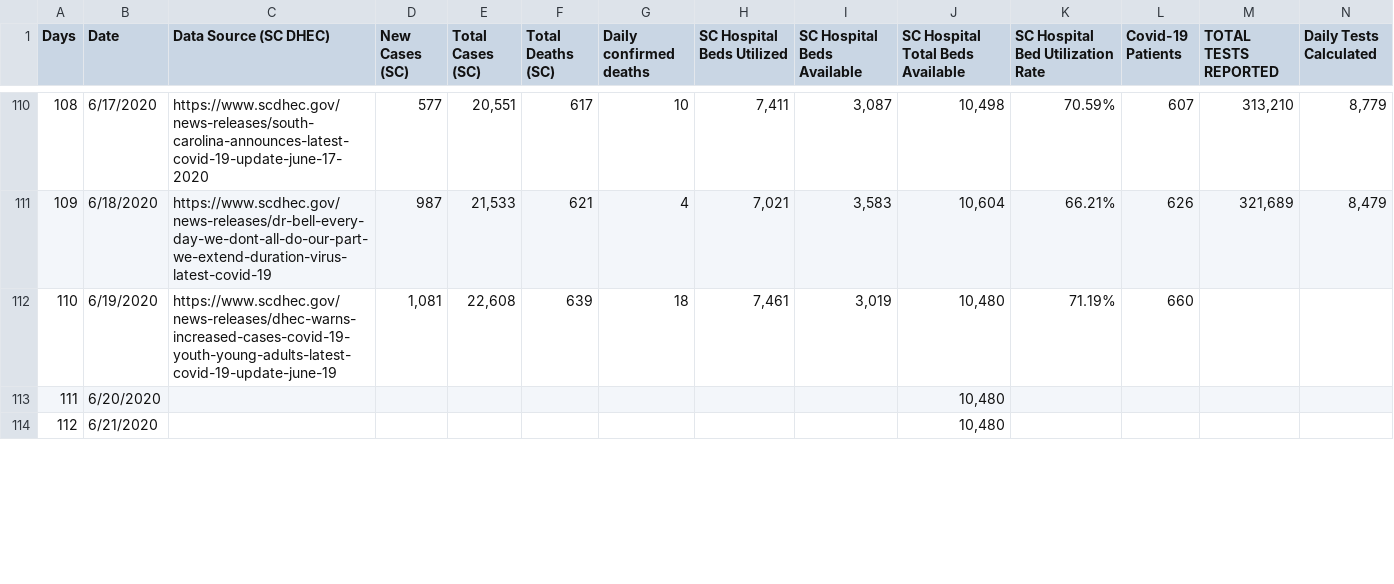
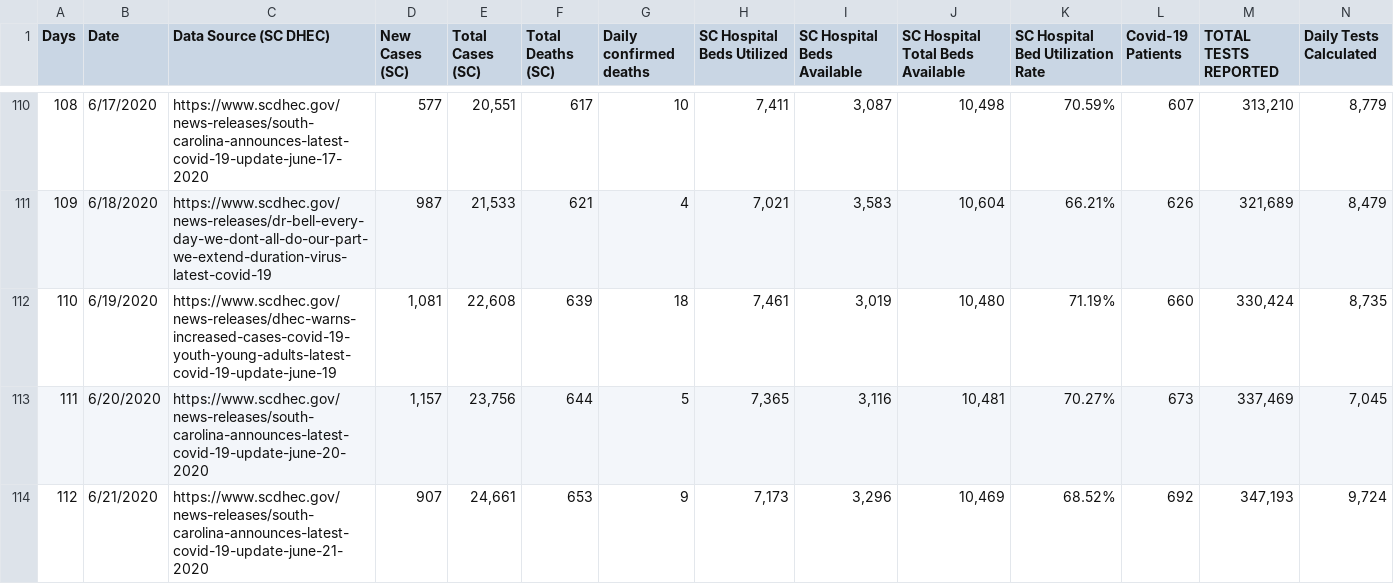
Before and after one commit to ptsouth97/COVID-19-South-Carolina, a CSV file: COVID-19 South Carolina Celeration Charts - RAW DATA.csv, drawn as a sheet; only a part is shown, gaps mark what is left out; the diff covers the shown part only; the diff names each change by its address in the sheet, - before the commit and + after, or states it on an @@ line.

Commit message:
updated csv file

```diff
--- a/COVID-19 South Carolina Celeration Charts - RAW DATA.csv
+++ b/COVID-19 South Carolina Celeration Charts - RAW DATA.csv
-M112 (TOTAL TESTS REPORTED): (empty)
+M112 (TOTAL TESTS REPORTED): 330,424
-N112 (Daily Tests Calculated): (empty)
+N112 (Daily Tests Calculated): 8,735
-C113 (Data Source (SC DHEC)): (empty)
+C113 (Data Source (SC DHEC)): https://www.scdhec.gov/news-releases/south-carolina-announces-latest-covid-19-update-june-20-2020
-D113 (New Cases (SC)): (empty)
+D113 (New Cases (SC)): 1,157
-E113 (Total Cases (SC)): (empty)
+E113 (Total Cases (SC)): 23,756
-F113 (Total Deaths (SC)): (empty)
+F113 (Total Deaths (SC)): 644
-G113 (Daily confirmed deaths): (empty)
+G113 (Daily confirmed deaths): 5
-H113 (SC Hospital Beds Utilized): (empty)
+H113 (SC Hospital Beds Utilized): 7,365
-I113 (SC Hospital Beds Available): (empty)
+I113 (SC Hospital Beds Available): 3,116
-J113 (SC Hospital Total Beds Available): 10,480
+J113 (SC Hospital Total Beds Available): 10,481
-K113 (SC Hospital Bed Utilization Rate): (empty)
+K113 (SC Hospital Bed Utilization Rate): 70.27%
-L113 (Covid-19 Patients): (empty)
+L113 (Covid-19 Patients): 673
-M113 (TOTAL TESTS REPORTED): (empty)
+M113 (TOTAL TESTS REPORTED): 337,469
-N113 (Daily Tests Calculated): (empty)
+N113 (Daily Tests Calculated): 7,045
-C114 (Data Source (SC DHEC)): (empty)
+C114 (Data Source (SC DHEC)): https://www.scdhec.gov/news-releases/south-carolina-announces-latest-covid-19-update-june-21-2020
-D114 (New Cases (SC)): (empty)
+D114 (New Cases (SC)): 907
-E114 (Total Cases (SC)): (empty)
+E114 (Total Cases (SC)): 24,661
-F114 (Total Deaths (SC)): (empty)
+F114 (Total Deaths (SC)): 653
-G114 (Daily confirmed deaths): (empty)
+G114 (Daily confirmed deaths): 9
-H114 (SC Hospital Beds Utilized): (empty)
+H114 (SC Hospital Beds Utilized): 7,173
-I114 (SC Hospital Beds Available): (empty)
+I114 (SC Hospital Beds Available): 3,296
-J114 (SC Hospital Total Beds Available): 10,480
+J114 (SC Hospital Total Beds Available): 10,469
-K114 (SC Hospital Bed Utilization Rate): (empty)
+K114 (SC Hospital Bed Utilization Rate): 68.52%
-L114 (Covid-19 Patients): (empty)
+L114 (Covid-19 Patients): 692
-M114 (TOTAL TESTS REPORTED): (empty)
+M114 (TOTAL TESTS REPORTED): 347,193
-N114 (Daily Tests Calculated): (empty)
+N114 (Daily Tests Calculated): 9,724
```
Also changed, not shown: 15 edited cells elsewhere in this file.
